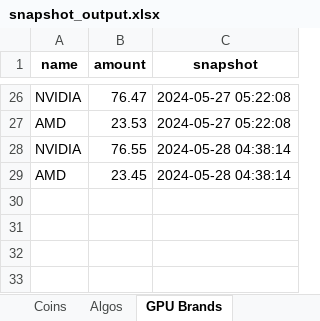
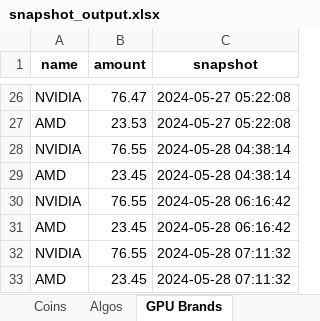
Before and after one commit to 2ndtlmining/hiveOSstats, an Excel workbook: snapshot_output.xlsx, sheet GPU Brands, drawn as a sheet; only a part is shown, gaps mark what is left out; values as stored, in another font and other column widths than the file's, no borders; the diff names each change by its address in the sheet, - before the commit and + after, or states it on an @@ line.

```diff
--- a/snapshot_output.xlsx (sheet GPU Brands)
+++ b/snapshot_output.xlsx (sheet GPU Brands)
+row 30: NVIDIA | 76.55 | 2024-05-28 06:16:42
+row 31: AMD | 23.45 | 2024-05-28 06:16:42
+row 32: NVIDIA | 76.55 | 2024-05-28 07:11:32
+row 33: AMD | 23.45 | 2024-05-28 07:11:32
```
Also changed, not shown: sheet Coins, sheet NVIDIA Models, sheet AMD Models, sheet Algos, sheet Miners, differences_output.xlsx, pivot_output.xlsx, 32 other files.
